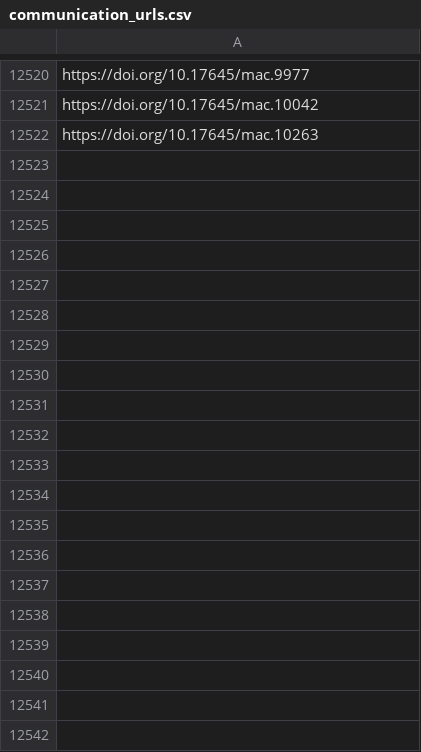
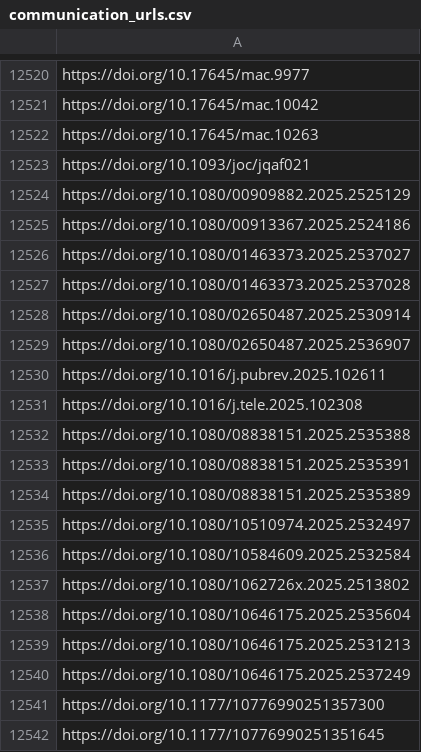
Before and after one commit to jacob-long/picnic, a CSV file: memory/communication_urls.csv, drawn as a sheet; only a part is shown, gaps mark what is left out; the diff covers the shown part only; the diff names each change by its address in the sheet, - before the commit and + after, or states it on an @@ line.

```diff
--- a/memory/communication_urls.csv
+++ b/memory/communication_urls.csv
+row 12523: https://doi.org/10.1093/joc/jqaf021
+row 12524: https://doi.org/10.1080/00909882.2025.2525129
+row 12525: https://doi.org/10.1080/00913367.2025.2524186
+row 12526: https://doi.org/10.1080/01463373.2025.2537027
+row 12527: https://doi.org/10.1080/01463373.2025.2537028
+row 12528: https://doi.org/10.1080/02650487.2025.2530914
+row 12529: https://doi.org/10.1080/02650487.2025.2536907
+row 12530: https://doi.org/10.1016/j.pubrev.2025.102611
+row 12531: https://doi.org/10.1016/j.tele.2025.102308
+row 12532: https://doi.org/10.1080/08838151.2025.2535388
+row 12533: https://doi.org/10.1080/08838151.2025.2535391
+row 12534: https://doi.org/10.1080/08838151.2025.2535389
+row 12535: https://doi.org/10.1080/10510974.2025.2532497
+row 12536: https://doi.org/10.1080/10584609.2025.2532584
+row 12537: https://doi.org/10.1080/1062726x.2025.2513802
+row 12538: https://doi.org/10.1080/10646175.2025.2535604
+row 12539: https://doi.org/10.1080/10646175.2025.2531213
+row 12540: https://doi.org/10.1080/10646175.2025.2537249
+row 12541: https://doi.org/10.1177/10776990251357300
+row 12542: https://doi.org/10.1177/10776990251351645
```
Also changed, not shown: 27 added rows elsewhere in this file, memory/po_urls.csv, memory/politics_urls.csv, 11 other files.
